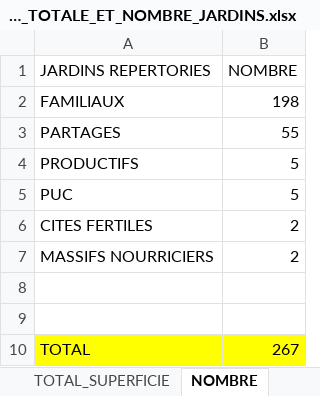
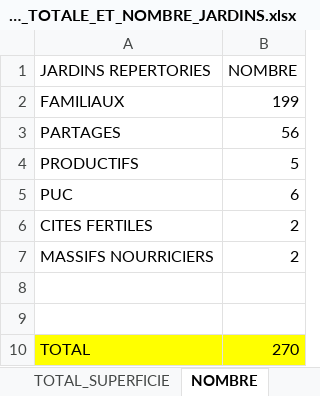
Before and after one commit to antoineziegler/carte-interactive-RECOLTE, an Excel workbook: data/stats_jardin_globale/SURFACE_TOTALE_ET_NOMBRE_JARDINS.xlsx, sheet NOMBRE, drawn as a sheet; values as stored, in another font and other column widths than the file's, no borders; the diff names each change by its address in the sheet, - before the commit and + after, or states it on an @@ line.

```diff
--- a/data/stats_jardin_globale/SURFACE_TOTALE_ET_NOMBRE_JARDINS.xlsx (sheet NOMBRE)
+++ b/data/stats_jardin_globale/SURFACE_TOTALE_ET_NOMBRE_JARDINS.xlsx (sheet NOMBRE)
-B2 (NOMBRE): 198
+B2 (NOMBRE): 199
-B3 (NOMBRE): 55
+B3 (NOMBRE): 56
-B5 (NOMBRE): 5
+B5 (NOMBRE): 6
-B10 (NOMBRE): 267
+B10 (NOMBRE): 270
```
Also changed, not shown: sheet JARDINS FAMILIAUX, sheet JARDINS PARTAGES, sheet TOTAL_SUPERFICIE, sheet PUC, sheet CITES FERTILLES, sheet MASSIFS NOURRICIERS, 1 more sheet, data/stats_jardins_productifs/STATS_2025/stats_Fridolin_2025.xlsx, 14 other files.
